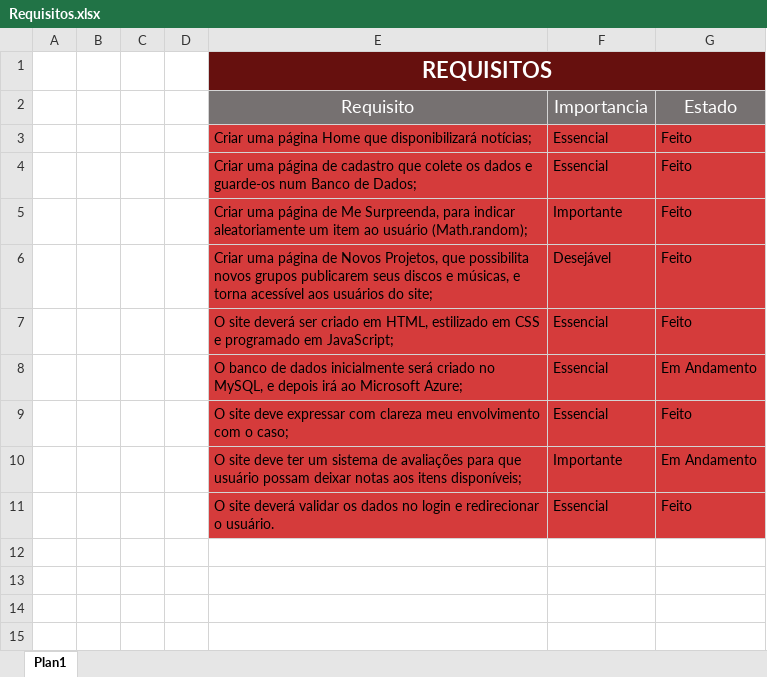
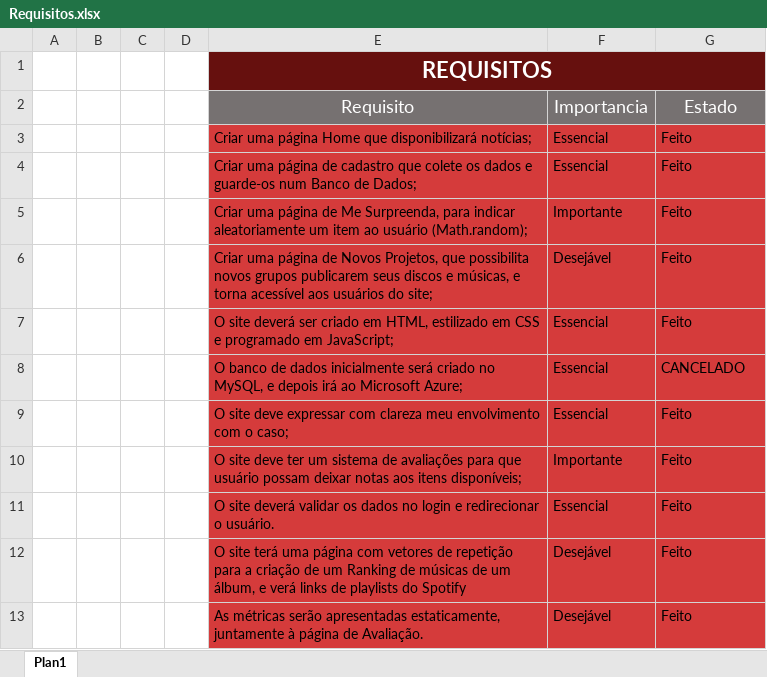
Before and after one commit to abnerNunes/Individual-Oficial-Abner, an Excel workbook: T.I/Requisitos.xlsx, sheet Plan1, drawn as a sheet; values as stored, in another font and other column widths than the file's, no borders; the diff names each change by its address in the sheet, - before the commit and + after, or states it on an @@ line.

```diff
--- a/T.I/Requisitos.xlsx (sheet Plan1)
+++ b/T.I/Requisitos.xlsx (sheet Plan1)
-G8: Em Andamento
+G8: CANCELADO
-G10: Em Andamento
+G10: Feito
+row 12:  |  |  |  | O site terá uma página com vetores de repetição para a criação de um Ranking de músicas de um álbum, e verá links de playlists do Spotify | Desejável | Feito
+row 13:  |  |  |  | As métricas serão apresentadas estaticamente, juntamente à página de Avaliação. | Desejável | Feito
```
Also changed, not shown: T.I/Divisão Sprints.xlsx, 1 other file.
